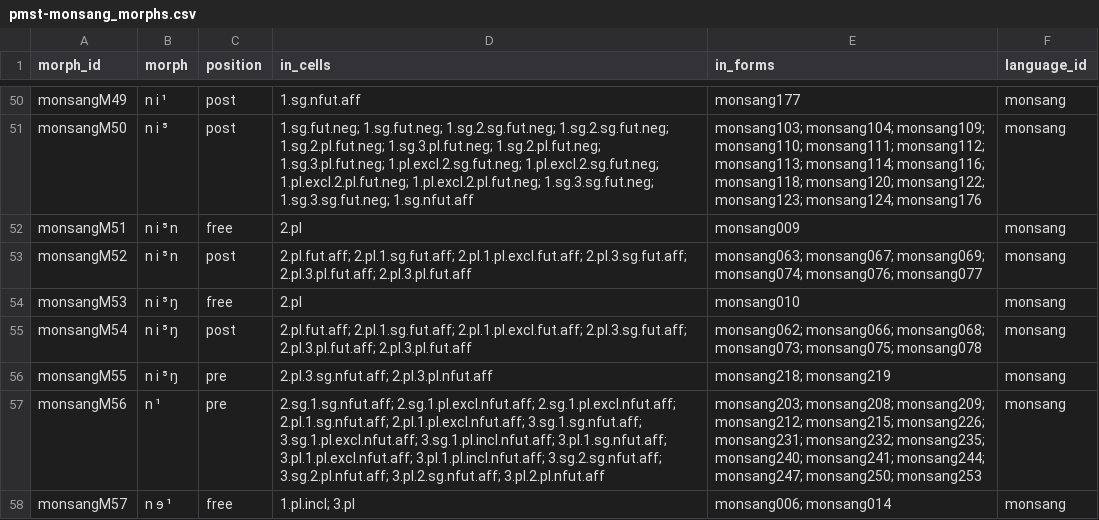
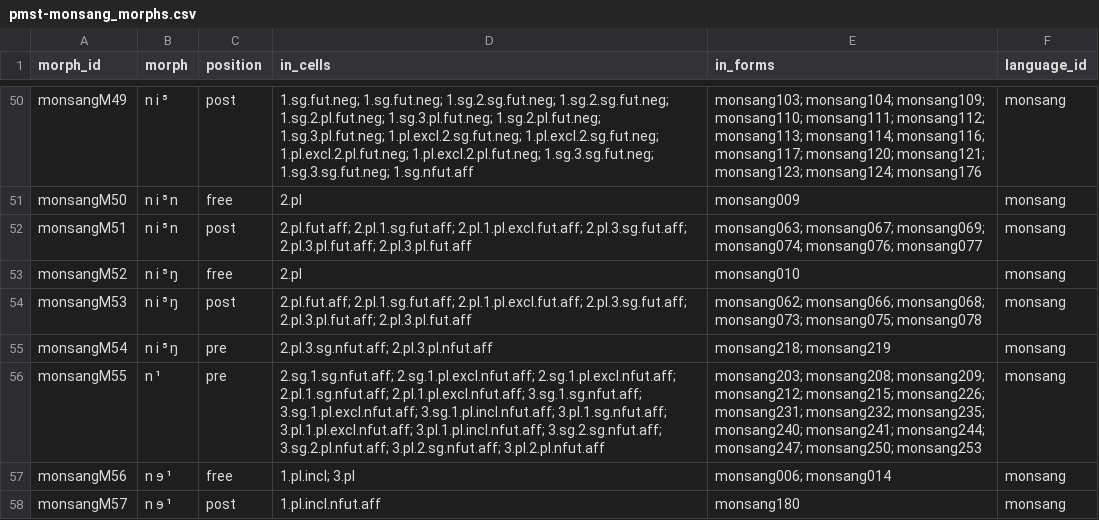
Before and after one commit to isw-unibe-ch/PMST-Monsang, a CSV file: pmst-monsang_morphs.csv, drawn as a sheet; only a part is shown, gaps mark what is left out; the diff covers the shown part only; the diff names each change by its address in the sheet, - before the commit and + after, or states it on an @@ line.

```diff
--- a/pmst-monsang_morphs.csv
+++ b/pmst-monsang_morphs.csv
-B50 (morph): n i ¹
+B50 (morph): n i ⁵
-D50 (in_cells): 1.sg.nfut.aff
+D50 (in_cells): 1.sg.fut.neg; 1.sg.fut.neg; 1.sg.2.sg.fut.neg; 1.sg.2.sg.fut.neg; 1.sg.2.pl.fut.neg; 1.sg.3.pl.fut.neg; 1.sg.2.pl.fut.neg; 1.sg.3.pl.fut.neg; 1.pl.excl.2.sg.fut.neg; 1.pl.excl.2.sg.fut.neg; 1.pl.excl.2.pl.fut.neg; 1.pl.excl.2.pl.fut.neg; 1.sg.3.sg.fut.neg; 1.sg.3.sg.fut.neg; 1.sg.nfut.aff
-E50 (in_forms): monsang177
+E50 (in_forms): monsang103; monsang104; monsang109; monsang110; monsang111; monsang112; monsang113; monsang114; monsang116; monsang117; monsang120; monsang121; monsang123; monsang124; monsang176
-B51 (morph): n i ⁵
+B51 (morph): n i ⁵ n
-C51 (position): post
+C51 (position): free
-D51 (in_cells): 1.sg.fut.neg; 1.sg.fut.neg; 1.sg.2.sg.fut.neg; 1.sg.2.sg.fut.neg; 1.sg.2.pl.fut.neg; 1.sg.3.pl.fut.neg; 1.sg.2.pl.fut.neg; 1.sg.3.pl.fut.neg; 1.pl.excl.2.sg.fut.neg; 1.pl.excl.2.sg.fut.neg; 1.pl.excl.2.pl.fut.neg; 1.pl.excl.2.pl.fut.neg; 1.sg.3.sg.fut.neg; 1.sg.3.sg.fut.neg; 1.sg.nfut.aff
+D51 (in_cells): 2.pl
-E51 (in_forms): monsang103; monsang104; monsang109; monsang110; monsang111; monsang112; monsang113; monsang114; monsang116; monsang118; monsang120; monsang122; monsang123; monsang124; monsang176
+E51 (in_forms): monsang009
-C52 (position): free
+C52 (position): post
-D52 (in_cells): 2.pl
+D52 (in_cells): 2.pl.fut.aff; 2.pl.1.sg.fut.aff; 2.pl.1.pl.excl.fut.aff; 2.pl.3.sg.fut.aff; 2.pl.3.pl.fut.aff; 2.pl.3.pl.fut.aff
-E52 (in_forms): monsang009
+E52 (in_forms): monsang063; monsang067; monsang069; monsang074; monsang076; monsang077
-B53 (morph): n i ⁵ n
+B53 (morph): n i ⁵ ŋ
-C53 (position): post
+C53 (position): free
-D53 (in_cells): 2.pl.fut.aff; 2.pl.1.sg.fut.aff; 2.pl.1.pl.excl.fut.aff; 2.pl.3.sg.fut.aff; 2.pl.3.pl.fut.aff; 2.pl.3.pl.fut.aff
+D53 (in_cells): 2.pl
-E53 (in_forms): monsang063; monsang067; monsang069; monsang074; monsang076; monsang077
+E53 (in_forms): monsang010
-C54 (position): free
+C54 (position): post
-D54 (in_cells): 2.pl
+D54 (in_cells): 2.pl.fut.aff; 2.pl.1.sg.fut.aff; 2.pl.1.pl.excl.fut.aff; 2.pl.3.sg.fut.aff; 2.pl.3.pl.fut.aff; 2.pl.3.pl.fut.aff
-E54 (in_forms): monsang010
+E54 (in_forms): monsang062; monsang066; monsang068; monsang073; monsang075; monsang078
-C55 (position): post
+C55 (position): pre
-D55 (in_cells): 2.pl.fut.aff; 2.pl.1.sg.fut.aff; 2.pl.1.pl.excl.fut.aff; 2.pl.3.sg.fut.aff; 2.pl.3.pl.fut.aff; 2.pl.3.pl.fut.aff
+D55 (in_cells): 2.pl.3.sg.nfut.aff; 2.pl.3.pl.nfut.aff
-E55 (in_forms): monsang062; monsang066; monsang068; monsang073; monsang075; monsang078
+E55 (in_forms): monsang218; monsang219
-B56 (morph): n i ⁵ ŋ
+B56 (morph): n ¹
-D56 (in_cells): 2.pl.3.sg.nfut.aff; 2.pl.3.pl.nfut.aff
+D56 (in_cells): 2.sg.1.sg.nfut.aff; 2.sg.1.pl.excl.nfut.aff; 2.sg.1.pl.excl.nfut.aff; 2.pl.1.sg.nfut.aff; 2.pl.1.pl.excl.nfut.aff; 3.sg.1.sg.nfut.aff; 3.sg.1.pl.excl.nfut.aff; 3.sg.1.pl.incl.nfut.aff; 3.pl.1.sg.nfut.aff; 3.pl.1.pl.excl.nfut.aff; 3.pl.1.pl.incl.nfut.aff; 3.sg.2.sg.nfut.aff; 3.sg.2.pl.nfut.aff; 3.pl.2.sg.nfut.aff; 3.pl.2.pl.nfut.aff
-E56 (in_forms): monsang218; monsang219
+E56 (in_forms): monsang203; monsang208; monsang209; monsang212; monsang215; monsang226; monsang231; monsang232; monsang235; monsang240; monsang241; monsang244; monsang247; monsang250; monsang253
-B57 (morph): n ¹
+B57 (morph): n ɘ ¹
-C57 (position): pre
+C57 (position): free
-D57 (in_cells): 2.sg.1.sg.nfut.aff; 2.sg.1.pl.excl.nfut.aff; 2.sg.1.pl.excl.nfut.aff; 2.pl.1.sg.nfut.aff; 2.pl.1.pl.excl.nfut.aff; 3.sg.1.sg.nfut.aff; 3.sg.1.pl.excl.nfut.aff; 3.sg.1.pl.incl.nfut.aff; 3.pl.1.sg.nfut.aff; 3.pl.1.pl.excl.nfut.aff; 3.pl.1.pl.incl.nfut.aff; 3.sg.2.sg.nfut.aff; 3.sg.2.pl.nfut.aff; 3.pl.2.sg.nfut.aff; 3.pl.2.pl.nfut.aff
+D57 (in_cells): 1.pl.incl; 3.pl
-E57 (in_forms): monsang203; monsang208; monsang209; monsang212; monsang215; monsang226; monsang231; monsang232; monsang235; monsang240; monsang241; monsang244; monsang247; monsang250; monsang253
+E57 (in_forms): monsang006; monsang014
-C58 (position): free
+C58 (position): post
-D58 (in_cells): 1.pl.incl; 3.pl
+D58 (in_cells): 1.pl.incl.nfut.aff
-E58 (in_forms): monsang006; monsang014
+E58 (in_forms): monsang180
```
Also changed, not shown: 2 removed rows and 67 edited cells elsewhere in this file, pmst-monsang_forms.csv, pmst-monsang_graphemes.csv, 9 other files.
